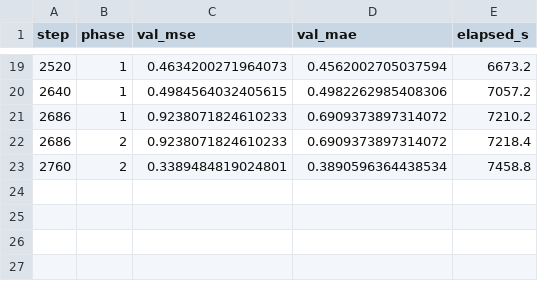
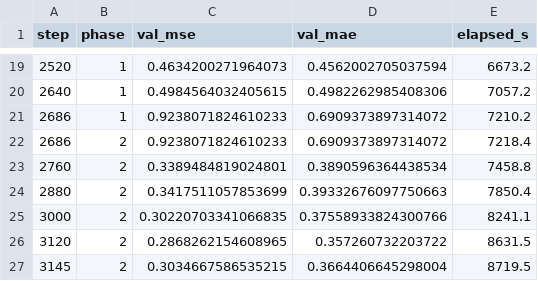
Before and after one commit to Patiencewantae123/Deep-Dic-deep-learning-based-digital-image-correlation, a CSV file: analysis_results/logs/long_run/long_disp_val.csv, drawn as a sheet; only a part is shown, gaps mark what is left out; the diff names each change by its address in the sheet, - before the commit and + after, or states it on an @@ line.

```diff
--- a/analysis_results/logs/long_run/long_disp_val.csv
+++ b/analysis_results/logs/long_run/long_disp_val.csv
+row 24: 2880 | 2 | 0.3417511057853699 | 0.39332676097750663 | 7850.4
+row 25: 3000 | 2 | 0.30220703341066835 | 0.37558933824300766 | 8241.1
+row 26: 3120 | 2 | 0.2868262154608965 | 0.357260732203722 | 8631.5
+row 27: 3145 | 2 | 0.3034667586535215 | 0.3664406645298004 | 8719.5
```
Also changed, not shown: analysis_results/logs/long_run/long_strain_val.csv, 21 other files.
